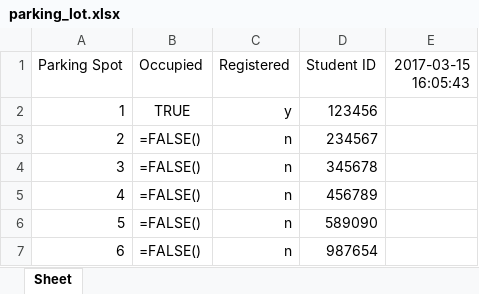
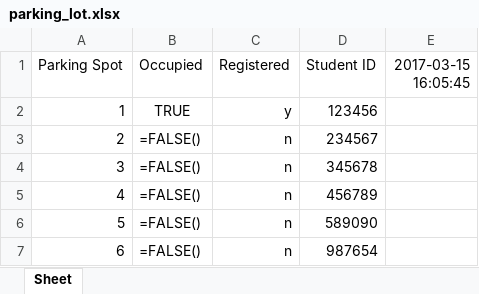
Before and after one commit to morrisq/C-RFID_KQN, an Excel workbook: parking_lot.xlsx, sheet Sheet, drawn as a sheet; only a part is shown; values as stored, in another font and other column widths than the file's, no borders; formulas without a stored value are shown as written; the diff names each change by its address in the sheet, - before the commit and + after, or states it on an @@ line.

Commit message:
Read.py [Connected, reader active]

```diff
--- a/parking_lot.xlsx (sheet Sheet)
+++ b/parking_lot.xlsx (sheet Sheet)
-E1: 2017-03-15 16:05:43
+E1: 2017-03-15 16:05:45
```
